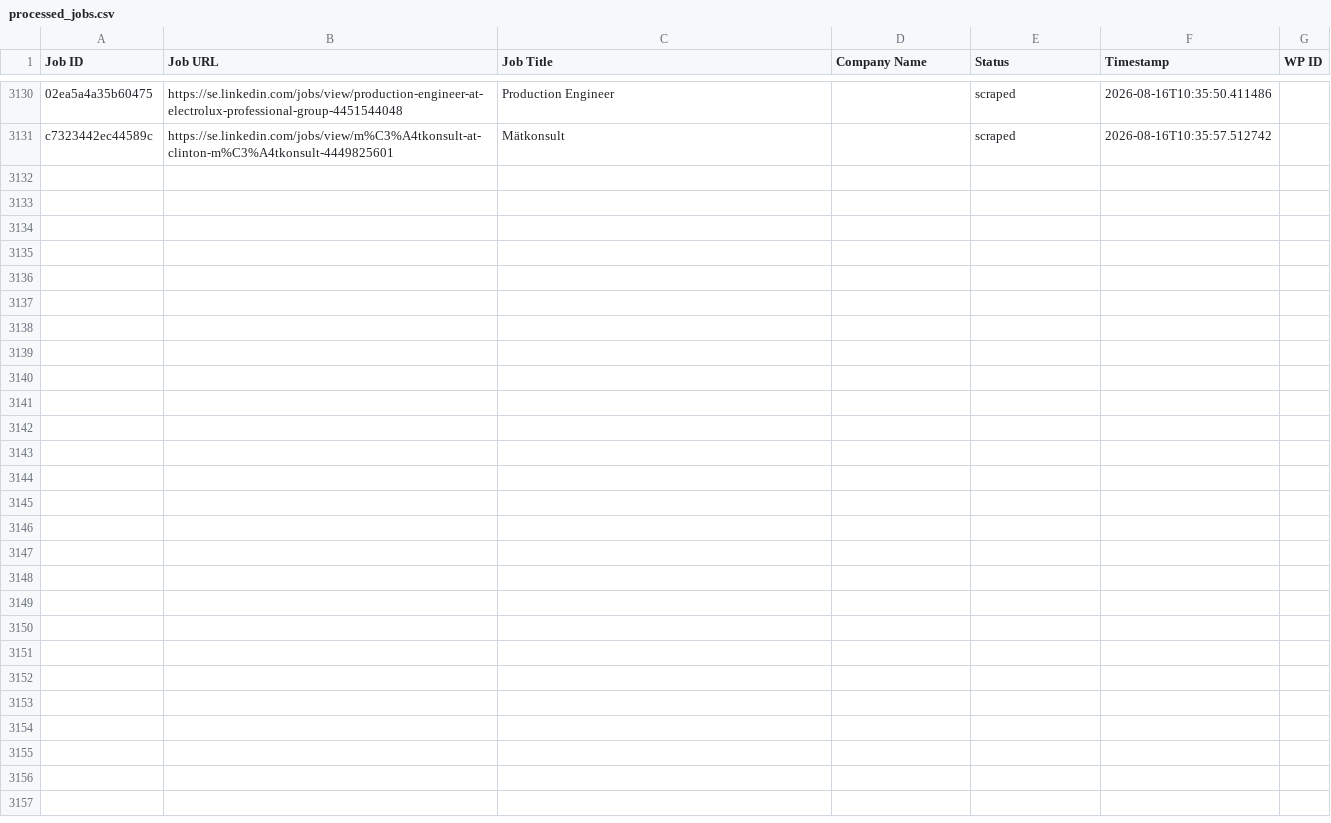
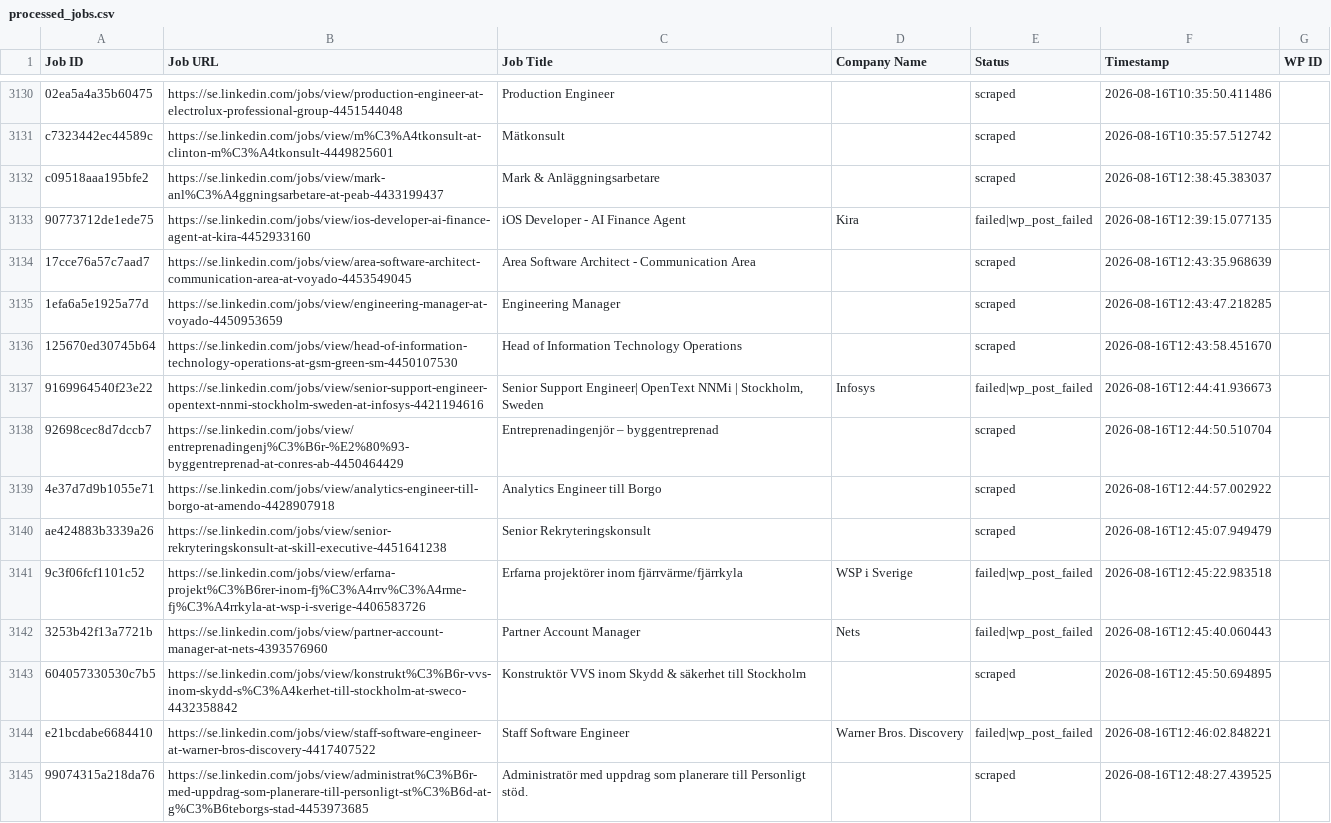
Before and after one commit to innovationinc2000/se, a CSV file: processed_jobs.csv, drawn as a sheet; only a part is shown, gaps mark what is left out; the diff names each change by its address in the sheet, - before the commit and + after, or states it on an @@ line.

```diff
--- a/processed_jobs.csv
+++ b/processed_jobs.csv
+row 3132: c09518aaa195bfe2 | https://se.linkedin.com/jobs/view/mark-anl%C3%A4ggningsarbetare-at-peab-4433199437 | Mark & Anläggningsarbetare |  | scraped | 2026-08-16T12:38:45.383037
+row 3133: 90773712de1ede75 | https://se.linkedin.com/jobs/view/ios-developer-ai-finance-agent-at-kira-4452933160 | iOS Developer - AI Finance Agent | Kira | failed|wp_post_failed | 2026-08-16T12:39:15.077135
+row 3134: 17cce76a57c7aad7 | https://se.linkedin.com/jobs/view/area-software-architect-communication-area-at-voyado-4453549045 | Area Software Architect - Communication Area |  | scraped | 2026-08-16T12:43:35.968639
+row 3135: 1efa6a5e1925a77d | https://se.linkedin.com/jobs/view/engineering-manager-at-voyado-4450953659 | Engineering Manager |  | scraped | 2026-08-16T12:43:47.218285
+row 3136: 125670ed30745b64 | https://se.linkedin.com/jobs/view/head-of-information-technology-operations-at-gsm-green-sm-4450107530 | Head of Information Technology Operations |  | scraped | 2026-08-16T12:43:58.451670
+row 3137: 9169964540f23e22 | https://se.linkedin.com/jobs/view/senior-support-engineer-opentext-nnmi-stockholm-sweden-at-infosys-4421194616 | Senior Support Engineer| OpenText NNMi | Stockholm, Sweden | Infosys | failed|wp_post_failed | 2026-08-16T12:44:41.936673
+row 3138: 92698cec8d7dccb7 | https://se.linkedin.com/jobs/view/entreprenadingenj%C3%B6r-%E2%80%93-byggentreprenad-at-conres-ab-4450464429 | Entreprenadingenjör – byggentreprenad |  | scraped | 2026-08-16T12:44:50.510704
+row 3139: 4e37d7d9b1055e71 | https://se.linkedin.com/jobs/view/analytics-engineer-till-borgo-at-amendo-4428907918 | Analytics Engineer till Borgo |  | scraped | 2026-08-16T12:44:57.002922
+row 3140: ae424883b3339a26 | https://se.linkedin.com/jobs/view/senior-rekryteringskonsult-at-skill-executive-4451641238 | Senior Rekryteringskonsult |  | scraped | 2026-08-16T12:45:07.949479
+row 3141: 9c3f06fcf1101c52 | https://se.linkedin.com/jobs/view/erfarna-projekt%C3%B6rer-inom-fj%C3%A4rrv%C3%A4rme-fj%C3%A4rrkyla-at-wsp-i-sverige-4406583726 | Erfarna projektörer inom fjärrvärme/fjärrkyla | WSP i Sverige | failed|wp_post_failed | 2026-08-16T12:45:22.983518
+row 3142: 3253b42f13a7721b | https://se.linkedin.com/jobs/view/partner-account-manager-at-nets-4393576960 | Partner Account Manager | Nets | failed|wp_post_failed | 2026-08-16T12:45:40.060443
+row 3143: 604057330530c7b5 | https://se.linkedin.com/jobs/view/konstrukt%C3%B6r-vvs-inom-skydd-s%C3%A4kerhet-till-stockholm-at-sweco-4432358842 | Konstruktör VVS inom Skydd & säkerhet till Stockholm |  | scraped | 2026-08-16T12:45:50.694895
+row 3144: e21bcdabe6684410 | https://se.linkedin.com/jobs/view/staff-software-engineer-at-warner-bros-discovery-4417407522 | Staff Software Engineer | Warner Bros. Discovery | failed|wp_post_failed | 2026-08-16T12:46:02.848221
+row 3145: 99074315a218da76 | https://se.linkedin.com/jobs/view/administrat%C3%B6r-med-uppdrag-som-planerare-till-personligt-st%C3%B6d-at-g%C3%B6teborgs-stad-4453973685 | Administratör med uppdrag som planerare till Personligt stöd. |  | scraped | 2026-08-16T12:48:27.439525
```
